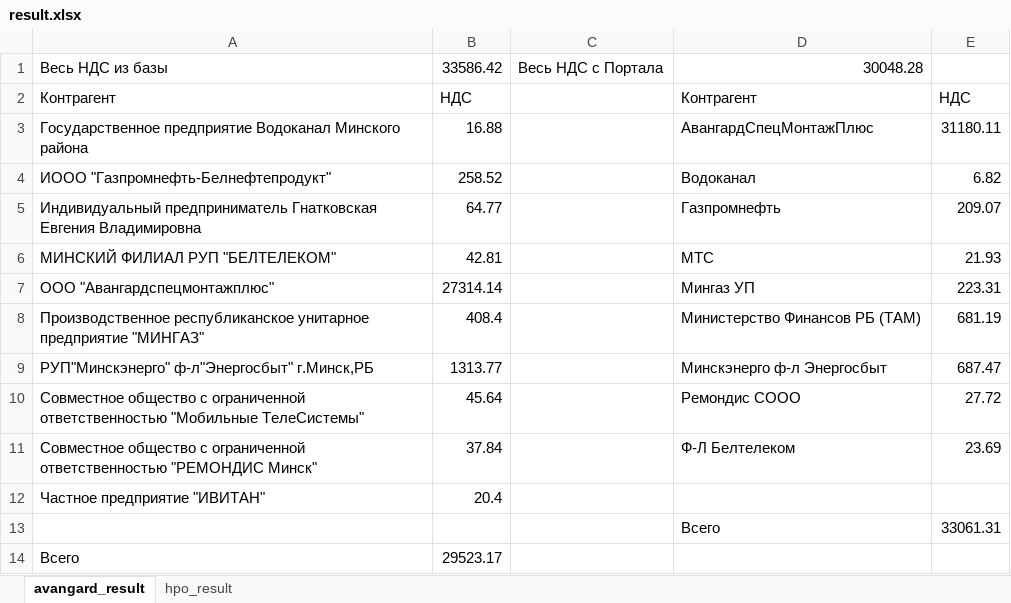
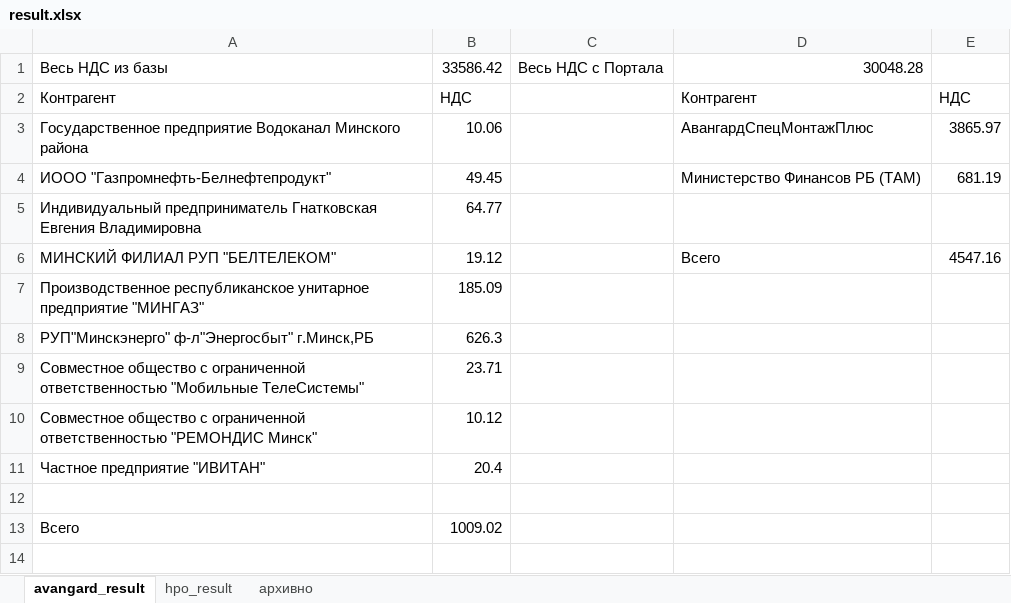
Before and after one commit to Egorich42/busy, an Excel workbook: singles/dif/result.xlsx, sheet avangard_result, drawn as a sheet; values as stored, in another font and other column widths than the file's, no borders; removed rows and columns are numbered as before the commit, all else as after; the diff names each change by its address in the sheet, - before the commit and + after, or states it on an @@ line.

```diff
--- a/singles/dif/result.xlsx (sheet avangard_result)
+++ b/singles/dif/result.xlsx (sheet avangard_result)
+sheet tab: архивно
-B3: 16.88
+B3: 10.06
-E3: 31180.11
+E3: 3865.97
-B4: 258.52
+B4: 49.45
-D4: Водоканал
+D4: Министерство Финансов РБ (ТАМ)
-E4: 6.82
+E4: 681.19
-D5: Газпромнефть
+D5: (empty)
-E5: 209.07
+E5: (empty)
-B6: 42.81
+B6: 19.12
-D6: МТС
+D6: Всего
-E6: 21.93
+E6: 4547.16
-row 7: ООО "Авангардспецмонтажплюс" | 27314.14 |  | Мингаз УП | 223.31
-B7: 408.4
+B7: 185.09
-D7: Министерство Финансов РБ (ТАМ)
+D7: (empty)
-E7: 681.19
+E7: (empty)
-B8: 1313.77
+B8: 626.3
-D8: Минскэнерго ф-л Энергосбыт
+D8: (empty)
-E8: 687.47
+E8: (empty)
-B9: 45.64
+B9: 23.71
-D9: Ремондис СООО
+D9: (empty)
-E9: 27.72
+E9: (empty)
-B10: 37.84
+B10: 10.12
-D10: Ф-Л Белтелеком
+D10: (empty)
-E10: 23.69
+E10: (empty)
-row 12:  |  |  | Всего | 33061.31
+row 12: (empty)
-B13: 29523.17
+B13: 1009.02
```
Also changed, not shown: sheet hpo_result, 17 other files.
